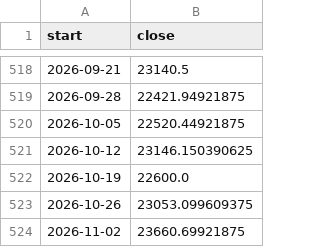
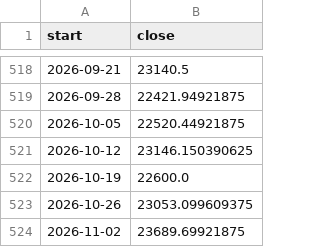
Before and after one commit to Parth1501/nse-swing-data, a CSV file: data/nifty_trend/weekly.csv, drawn as a sheet; only a part is shown, gaps mark what is left out.

```diff
--- a/data/nifty_trend/weekly.csv
+++ b/data/nifty_trend/weekly.csv
@@ -523,2 +523,2 @@ start,close
 2026-10-26,23053.099609375
-2026-11-02,23660.69921875
+2026-11-02,23689.69921875
```
Also changed, not shown: data/nifty_trend/nifty_5m.csv, data/oc_learning/pattern_library.csv, 17 other files.
